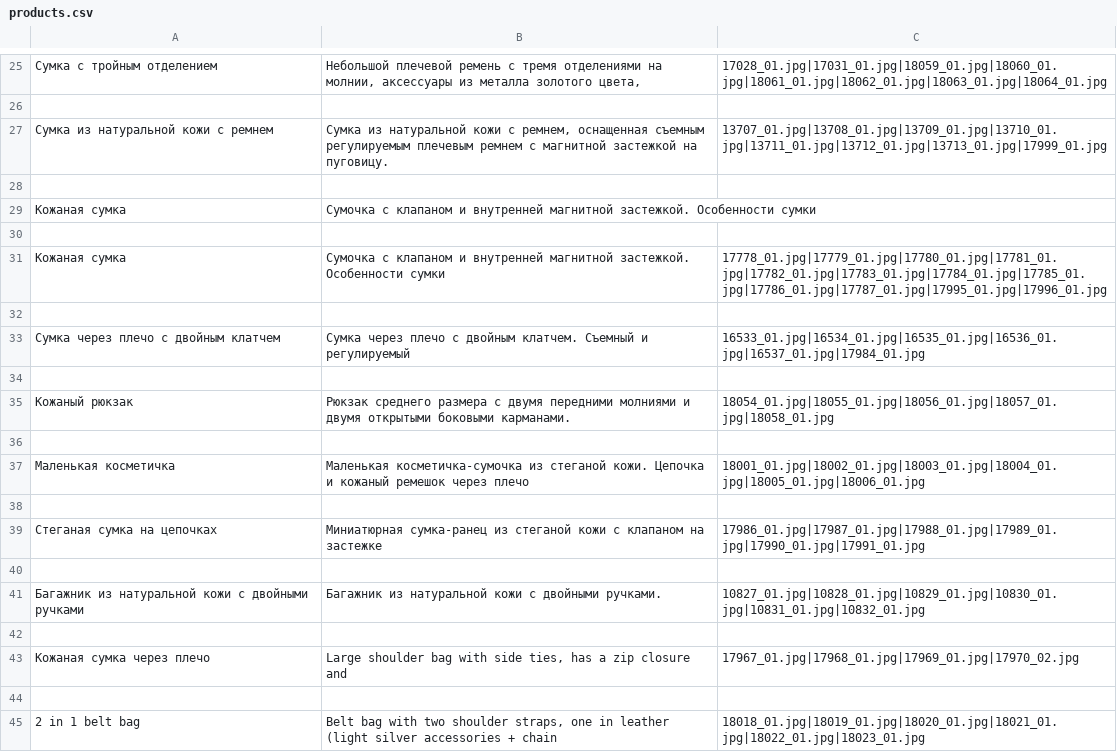
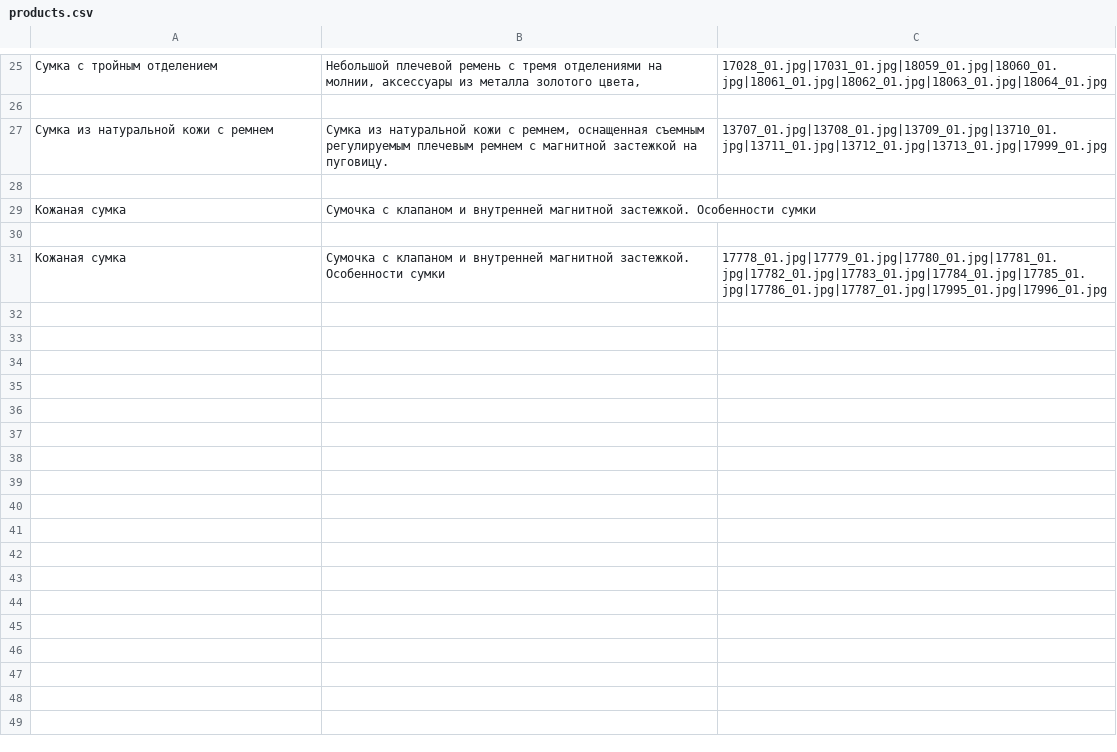
Before and after one commit to akmatoff/web-scraper, a CSV file: products.csv, drawn as a sheet; only a part is shown, gaps mark what is left out.

```diff
--- a/products.csv
+++ b/products.csv
@@ -31,15 +31 @@
 Кожаная сумка,Сумочка с клапаном и внутренней магнитной застежкой. Особенности сумки,17778_01.jpg|17779_01.jpg|17780_01.jpg|17781_01.jpg|17782_01.jpg|17783_01.jpg|17784_01.jpg|17785_01.jpg|17786_01.jpg|17787_01.jpg|17995_01.jpg|17996_01.jpg
-
-Сумка через плечо с двойным клатчем,Сумка через плечо с двойным клатчем. Съемный и регулируемый,16533_01.jpg|16534_01.jpg|16535_01.jpg|16536_01.jpg|16537_01.jpg|17984_01.jpg
-
-Кожаный рюкзак,Рюкзак среднего размера с двумя передними молниями и двумя открытыми боковыми карманами.,18054_01.jpg|18055_01.jpg|18056_01.jpg|18057_01.jpg|18058_01.jpg
-
-Маленькая косметичка,Маленькая косметичка-сумочка из стеганой кожи. Цепочка и кожаный ремешок через плечо,18001_01.jpg|18002_01.jpg|18003_01.jpg|18004_01.jpg|18005_01.jpg|18006_01.jpg
-
-Стеганая сумка на цепочках,Миниатюрная сумка-ранец из стеганой кожи с клапаном на застежке,17986_01.jpg|17987_01.jpg|17988_01.jpg|17989_01.jpg|17990_01.jpg|17991_01.jpg
-
-Багажник из натуральной кожи с двойными ручками,Багажник из натуральной кожи с двойными ручками.,10827_01.jpg|10828_01.jpg|10829_01.jpg|10830_01.jpg|10831_01.jpg|10832_01.jpg
-
-Кожаная сумка через плечо,"Large shoulder bag with side ties, has a zip closure and",17967_01.jpg|17968_01.jpg|17969_01.jpg|17970_02.jpg
-
-2 in 1 belt bag,"Belt bag with two shoulder straps, one in leather (light silver accessories + chain",18018_01.jpg|18019_01.jpg|18020_01.jpg|18021_01.jpg|18022_01.jpg|18023_01.jpg
```
Also changed, not shown: 1 other file.
